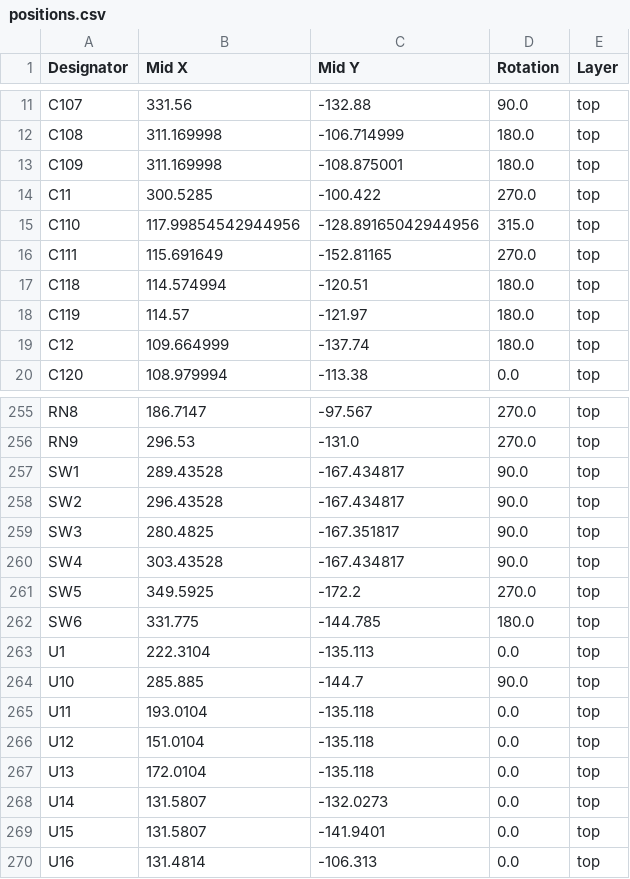
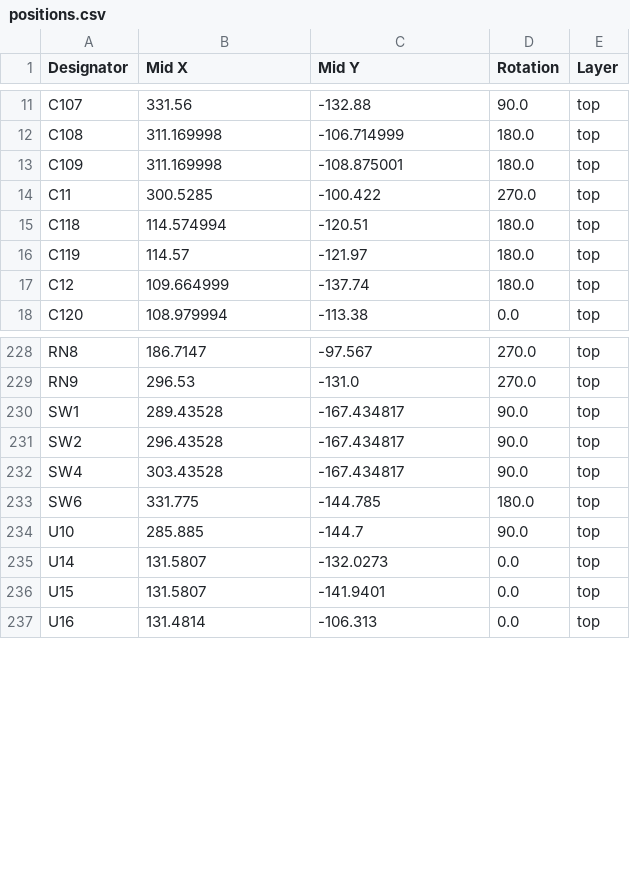
Before and after one commit to DLehenbauer/econopet, a CSV file: hw/rev-b/mainboard/kicad/production/positions.csv, drawn as a sheet; only a part is shown, gaps mark what is left out; the diff covers the shown part only.

```diff
--- a/hw/rev-b/mainboard/kicad/production/positions.csv
+++ b/hw/rev-b/mainboard/kicad/production/positions.csv
@@ -14,4 +14,2 @@ C109,311.169998,-108.875001,180.0,top
 C11,300.5285,-100.422,270.0,top
-C110,117.99854542944956,-128.89165042944956,315.0,top
-C111,115.691649,-152.81165,270.0,top
 C118,114.574994,-120.51,180.0,top
@@ -258,11 +231,5 @@ SW1,289.43528,-167.434817,90.0,top
 SW2,296.43528,-167.434817,90.0,top
-SW3,280.4825,-167.351817,90.0,top
 SW4,303.43528,-167.434817,90.0,top
-SW5,349.5925,-172.2,270.0,top
 SW6,331.775,-144.785,180.0,top
-U1,222.3104,-135.113,0.0,top
 U10,285.885,-144.7,90.0,top
-U11,193.0104,-135.118,0.0,top
-U12,151.0104,-135.118,0.0,top
-U13,172.0104,-135.118,0.0,top
 U14,131.5807,-132.0273,0.0,top
```
Also changed, not shown: 25 removed rows elsewhere in this file, hw/rev-b/mainboard/kicad/production/bom.csv, 8 other files.
